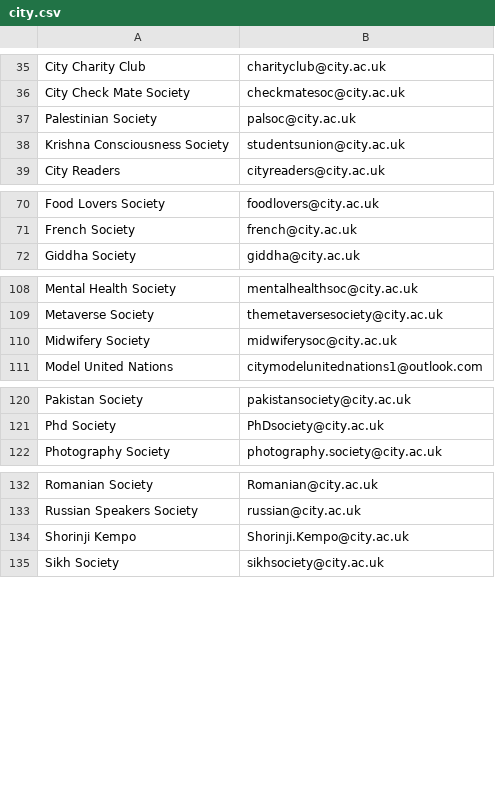
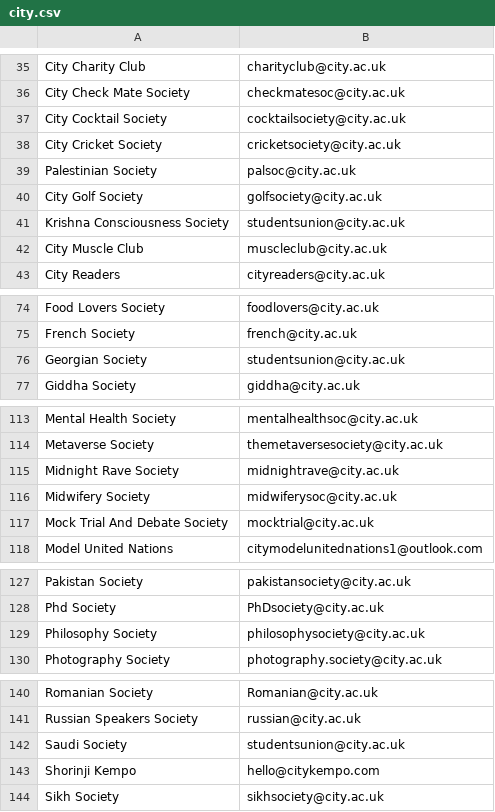
Before and after one commit to kcsoc/society-email-scrape, a CSV file: docs/output/city.csv, drawn as a sheet; only a part is shown, gaps mark what is left out; the diff covers the shown part only.

```diff
--- a/docs/output/city.csv
+++ b/docs/output/city.csv
@@ -36,4 +36,8 @@ City Charity Club, charityclub@city.ac.uk
 City Check Mate Society, checkmatesoc@city.ac.uk
+City Cocktail Society, cocktailsociety@city.ac.uk
+City Cricket Society, cricketsociety@city.ac.uk
 Palestinian Society, palsoc@city.ac.uk
+City Golf Society, golfsociety@city.ac.uk
 Krishna Consciousness Society, studentsunion@city.ac.uk
+City Muscle Club, muscleclub@city.ac.uk
 City Readers, cityreaders@city.ac.uk
@@ -71,2 +75,3 @@ Food Lovers Society, foodlovers@city.ac.uk
 French Society, french@city.ac.uk
+Georgian Society, studentsunion@city.ac.uk
 Giddha Society, giddha@city.ac.uk
@@ -109,3 +114,5 @@ Mental Health Society, mentalhealthsoc@city.ac.uk
 Metaverse Society, themetaversesociety@city.ac.uk
+Midnight Rave Society, midnightrave@city.ac.uk
 Midwifery Society, midwiferysoc@city.ac.uk
+Mock Trial And Debate Society, mocktrial@city.ac.uk
 Model United Nations, citymodelunitednations1@outlook.com
@@ -121,2 +128,3 @@ Pakistan Society, pakistansociety@city.ac.uk
 Phd Society, PhDsociety@city.ac.uk
+Philosophy Society, philosophysociety@city.ac.uk
 Photography Society, photography.society@city.ac.uk
@@ -133,3 +141,4 @@ Romanian Society, Romanian@city.ac.uk
 Russian Speakers Society, russian@city.ac.uk
-Shorinji Kempo, Shorinji.Kempo@city.ac.uk
+Saudi Society, studentsunion@city.ac.uk
+Shorinji Kempo, hello@citykempo.com
 Sikh Society, sikhsociety@city.ac.uk
```
Also changed, not shown: 1 edited cell elsewhere in this file, docs/output/aston.csv, docs/output/glasgow.csv, 3 other files.
